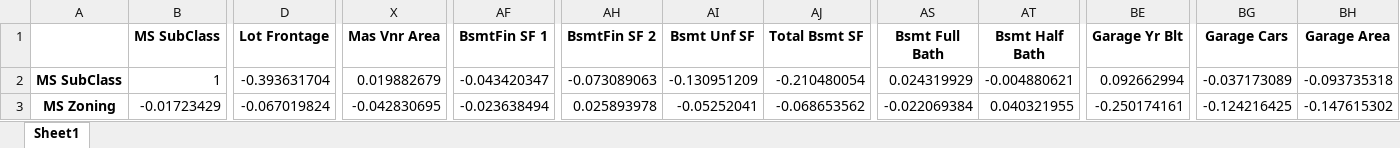
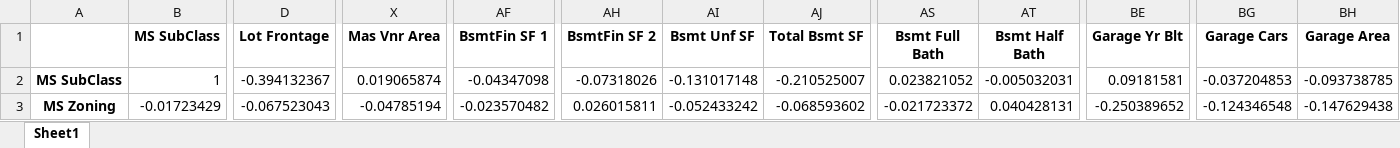
Before and after one commit to hhvergara/ml_clasificacion_regresion, an Excel workbook: data/API_3_correlation_matrix.xlsx, sheet Sheet1, drawn as a sheet; only a part is shown, gaps mark what is left out; values as stored, in another font and other column widths than the file's, no borders; the diff covers the shown part only; the diff names each change by its address in the sheet, - before the commit and + after, or states it on an @@ line.

```diff
--- a/data/API_3_correlation_matrix.xlsx (sheet Sheet1)
+++ b/data/API_3_correlation_matrix.xlsx (sheet Sheet1)
-D2 (Lot Frontage): -0.393631704
+D2 (Lot Frontage): -0.394132367
-X2 (Mas Vnr Area): 0.019882679
+X2 (Mas Vnr Area): 0.019065874
-AF2 (BsmtFin SF 1): -0.043420347
+AF2 (BsmtFin SF 1): -0.04347098
-AH2 (BsmtFin SF 2): -0.073089063
+AH2 (BsmtFin SF 2): -0.07318026
-AI2 (Bsmt Unf SF): -0.130951209
+AI2 (Bsmt Unf SF): -0.131017148
-AJ2 (Total Bsmt SF): -0.210480054
+AJ2 (Total Bsmt SF): -0.210525007
-AS2 (Bsmt Full Bath): 0.024319929
+AS2 (Bsmt Full Bath): 0.023821052
-AT2 (Bsmt Half Bath): -0.004880621
+AT2 (Bsmt Half Bath): -0.005032031
-BE2 (Garage Yr Blt): 0.092662994
+BE2 (Garage Yr Blt): 0.09181581
-BG2 (Garage Cars): -0.037173089
+BG2 (Garage Cars): -0.037204853
-BH2 (Garage Area): -0.093735318
+BH2 (Garage Area): -0.093738785
-D3 (Lot Frontage): -0.067019824
+D3 (Lot Frontage): -0.067523043
-X3 (Mas Vnr Area): -0.042830695
+X3 (Mas Vnr Area): -0.04785194
-AF3 (BsmtFin SF 1): -0.023638494
+AF3 (BsmtFin SF 1): -0.023570482
-AH3 (BsmtFin SF 2): 0.025893978
+AH3 (BsmtFin SF 2): 0.026015811
-AI3 (Bsmt Unf SF): -0.05252041
+AI3 (Bsmt Unf SF): -0.052433242
-AJ3 (Total Bsmt SF): -0.068653562
+AJ3 (Total Bsmt SF): -0.068593602
-AS3 (Bsmt Full Bath): -0.022069384
+AS3 (Bsmt Full Bath): -0.021723372
-AT3 (Bsmt Half Bath): 0.040321955
+AT3 (Bsmt Half Bath): 0.040428131
-BE3 (Garage Yr Blt): -0.250174161
+BE3 (Garage Yr Blt): -0.250389652
-BG3 (Garage Cars): -0.124216425
+BG3 (Garage Cars): -0.124346548
-BH3 (Garage Area): -0.147615302
+BH3 (Garage Area): -0.147629438
```
Also changed, not shown: 1474 edited cells elsewhere in this sheet, 5 other files.
